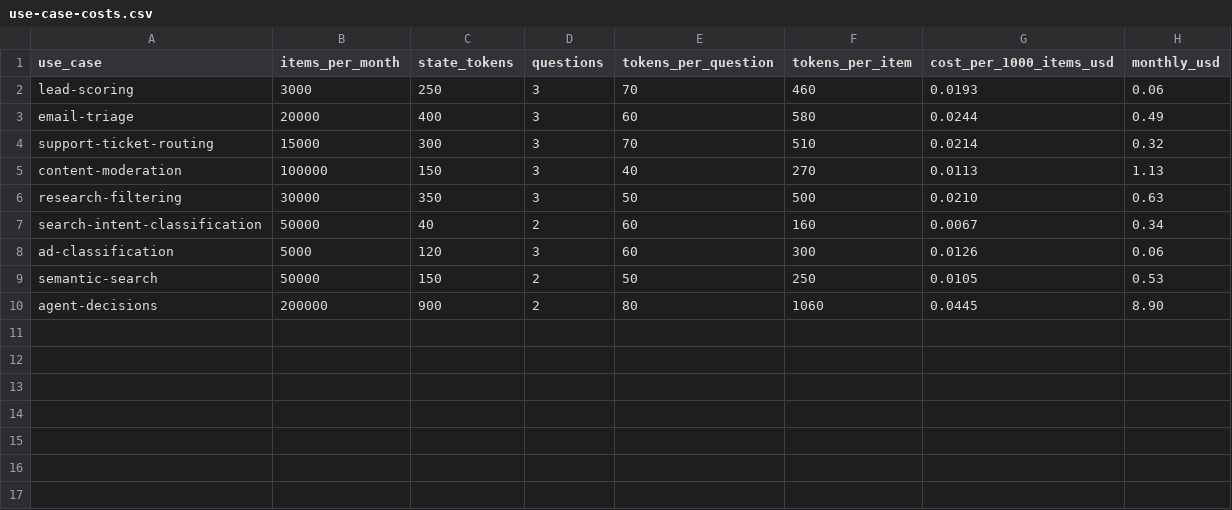
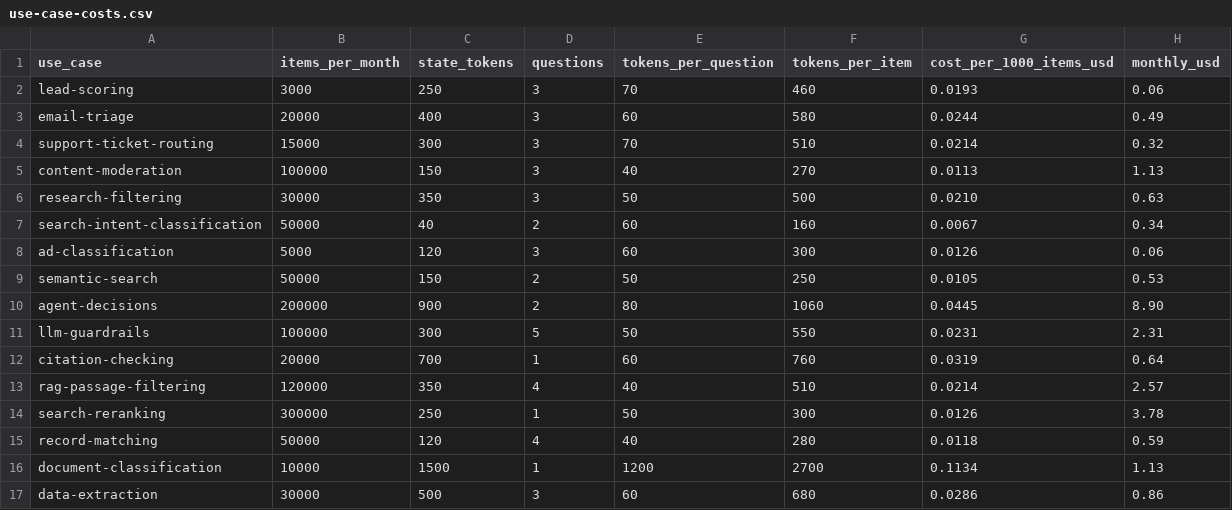
Before and after one commit to shiiivvaam/jev-hub, a CSV file: costs/use-case-costs.csv, drawn as a sheet; the diff names each change by its address in the sheet, - before the commit and + after, or states it on an @@ line.

Commit message:
Seven new use cases from TypeSafe's cookbooks: LLM guardrails, citation checks, RAG passage filtering, re-ranking, record matching, document classification, data extraction

```diff
--- a/costs/use-case-costs.csv
+++ b/costs/use-case-costs.csv
+row 11: llm-guardrails | 100000 | 300 | 5 | 50 | 550 | 0.0231 | 2.31
+row 12: citation-checking | 20000 | 700 | 1 | 60 | 760 | 0.0319 | 0.64
+row 13: rag-passage-filtering | 120000 | 350 | 4 | 40 | 510 | 0.0214 | 2.57
+row 14: search-reranking | 300000 | 250 | 1 | 50 | 300 | 0.0126 | 3.78
+row 15: record-matching | 50000 | 120 | 4 | 40 | 280 | 0.0118 | 0.59
+row 16: document-classification | 10000 | 1500 | 1 | 1200 | 2700 | 0.1134 | 1.13
+row 17: data-extraction | 30000 | 500 | 3 | 60 | 680 | 0.0286 | 0.86
```
Also changed, not shown: 18 other files.
